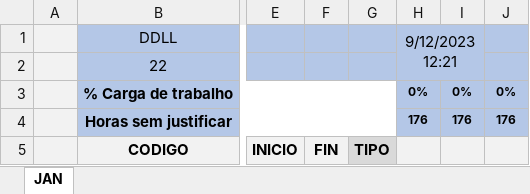
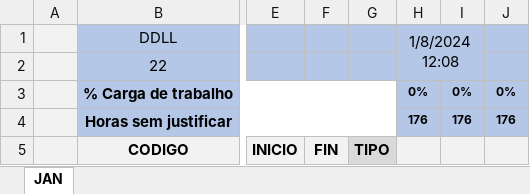
Before and after one commit to Gabriel-Ponte/ProjetoGestaoHoras, an Excel workbook: TemplateHoras.xlsx, sheet JAN, drawn as a sheet; only a part is shown, gaps mark what is left out; values as stored, in another font and other column widths than the file's, no borders; the diff names each change by its address in the sheet, - before the commit and + after, or states it on an @@ line.

```diff
--- a/TemplateHoras.xlsx (sheet JAN)
+++ b/TemplateHoras.xlsx (sheet JAN)
-H1: 9/12/2023 12:21
+H1: 1/8/2024 12:08
```
Also changed, not shown: Template.xlsx, 4 other files.
